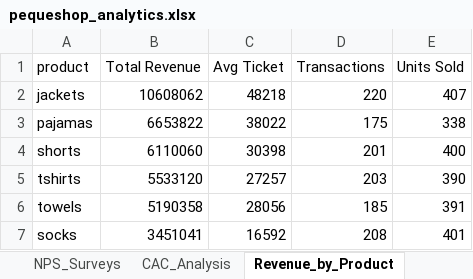
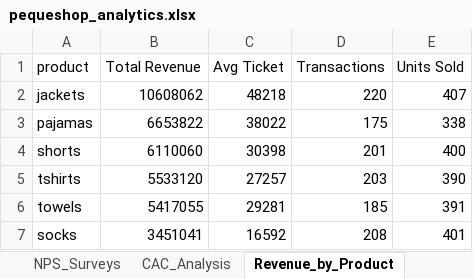
Before and after one commit to joselopezp/bootcamp-data-science-portfolio, an Excel workbook: Projects/Module_3_Data_Preparation/data/processed/pequeshop_analytics.xlsx, sheet Revenue_by_Product, drawn as a sheet; values as stored, in another font and other column widths than the file's, no borders; the diff names each change by its address in the sheet, - before the commit and + after, or states it on an @@ line.

```diff
--- a/Projects/Module_3_Data_Preparation/data/processed/pequeshop_analytics.xlsx (sheet Revenue_by_Product)
+++ b/Projects/Module_3_Data_Preparation/data/processed/pequeshop_analytics.xlsx (sheet Revenue_by_Product)
-B6 (Total Revenue): 5190358
+B6 (Total Revenue): 5417055
-C6 (Avg Ticket): 28056
+C6 (Avg Ticket): 29281
```
Also changed, not shown: sheet Transactions, sheet Revenue_Platform_Season, 3 other files.
